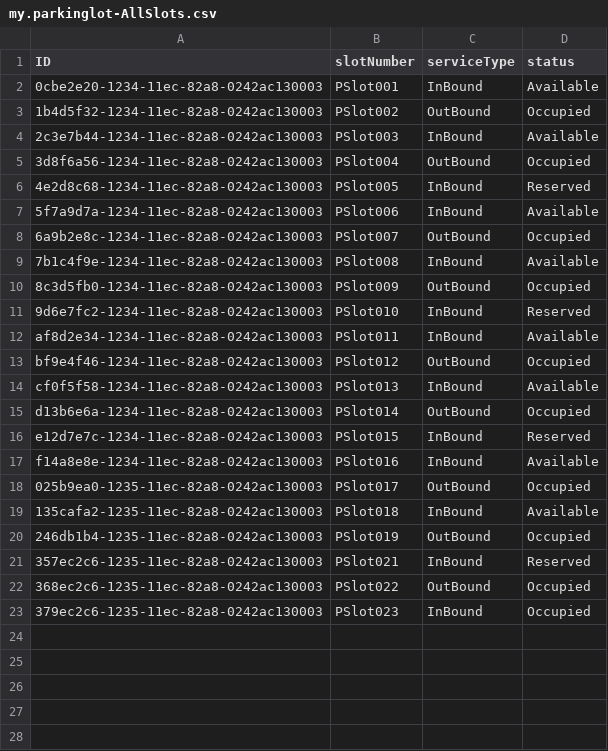
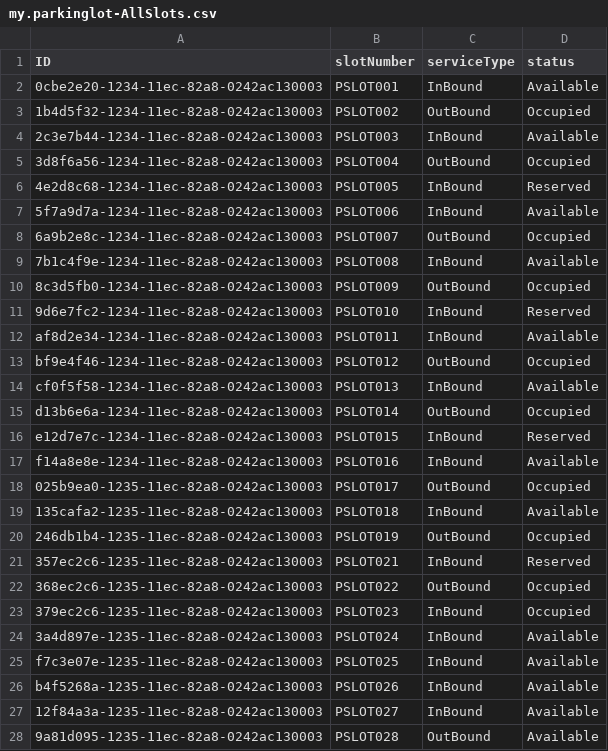
Before and after one commit to RAMESH-12062000/PARKING-LOT-ALLOCATION, a CSV file: db/data/my.parkinglot-AllSlots.csv, drawn as a sheet; only a part is shown; the diff covers the shown part only.

```diff
--- a/db/data/my.parkinglot-AllSlots.csv
+++ b/db/data/my.parkinglot-AllSlots.csv
@@ -1,23 +1,28 @@
 ID,slotNumber,serviceType,status
-0cbe2e20-1234-11ec-82a8-0242ac130003,PSlot001,InBound,Available
-1b4d5f32-1234-11ec-82a8-0242ac130003,PSlot002,OutBound,Occupied
-2c3e7b44-1234-11ec-82a8-0242ac130003,PSlot003,InBound,Available
-3d8f6a56-1234-11ec-82a8-0242ac130003,PSlot004,OutBound,Occupied
-4e2d8c68-1234-11ec-82a8-0242ac130003,PSlot005,InBound,Reserved
-5f7a9d7a-1234-11ec-82a8-0242ac130003,PSlot006,InBound,Available
-6a9b2e8c-1234-11ec-82a8-0242ac130003,PSlot007,OutBound,Occupied
-7b1c4f9e-1234-11ec-82a8-0242ac130003,PSlot008,InBound,Available
-8c3d5fb0-1234-11ec-82a8-0242ac130003,PSlot009,OutBound,Occupied
-9d6e7fc2-1234-11ec-82a8-0242ac130003,PSlot010,InBound,Reserved
-af8d2e34-1234-11ec-82a8-0242ac130003,PSlot011,InBound,Available
-bf9e4f46-1234-11ec-82a8-0242ac130003,PSlot012,OutBound,Occupied
-cf0f5f58-1234-11ec-82a8-0242ac130003,PSlot013,InBound,Available
-d13b6e6a-1234-11ec-82a8-0242ac130003,PSlot014,OutBound,Occupied
-e12d7e7c-1234-11ec-82a8-0242ac130003,PSlot015,InBound,Reserved
-f14a8e8e-1234-11ec-82a8-0242ac130003,PSlot016,InBound,Available
-025b9ea0-1235-11ec-82a8-0242ac130003,PSlot017,OutBound,Occupied
-135cafa2-1235-11ec-82a8-0242ac130003,PSlot018,InBound,Available
-246db1b4-1235-11ec-82a8-0242ac130003,PSlot019,OutBound,Occupied
-357ec2c6-1235-11ec-82a8-0242ac130003,PSlot021,InBound,Reserved
-368ec2c6-1235-11ec-82a8-0242ac130003,PSlot022,OutBound,Occupied
-379ec2c6-1235-11ec-82a8-0242ac130003,PSlot023,InBound,Occupied
+0cbe2e20-1234-11ec-82a8-0242ac130003,PSLOT001,InBound,Available
+1b4d5f32-1234-11ec-82a8-0242ac130003,PSLOT002,OutBound,Occupied
+2c3e7b44-1234-11ec-82a8-0242ac130003,PSLOT003,InBound,Available
+3d8f6a56-1234-11ec-82a8-0242ac130003,PSLOT004,OutBound,Occupied
+4e2d8c68-1234-11ec-82a8-0242ac130003,PSLOT005,InBound,Reserved
+5f7a9d7a-1234-11ec-82a8-0242ac130003,PSLOT006,InBound,Available
+6a9b2e8c-1234-11ec-82a8-0242ac130003,PSLOT007,OutBound,Occupied
+7b1c4f9e-1234-11ec-82a8-0242ac130003,PSLOT008,InBound,Available
+8c3d5fb0-1234-11ec-82a8-0242ac130003,PSLOT009,OutBound,Occupied
+9d6e7fc2-1234-11ec-82a8-0242ac130003,PSLOT010,InBound,Reserved
+af8d2e34-1234-11ec-82a8-0242ac130003,PSLOT011,InBound,Available
+bf9e4f46-1234-11ec-82a8-0242ac130003,PSLOT012,OutBound,Occupied
+cf0f5f58-1234-11ec-82a8-0242ac130003,PSLOT013,InBound,Available
+d13b6e6a-1234-11ec-82a8-0242ac130003,PSLOT014,OutBound,Occupied
+e12d7e7c-1234-11ec-82a8-0242ac130003,PSLOT015,InBound,Reserved
+f14a8e8e-1234-11ec-82a8-0242ac130003,PSLOT016,InBound,Available
+025b9ea0-1235-11ec-82a8-0242ac130003,PSLOT017,OutBound,Occupied
+135cafa2-1235-11ec-82a8-0242ac130003,PSLOT018,InBound,Available
+246db1b4-1235-11ec-82a8-0242ac130003,PSLOT019,OutBound,Occupied
+357ec2c6-1235-11ec-82a8-0242ac130003,PSLOT021,InBound,Reserved
+368ec2c6-1235-11ec-82a8-0242ac130003,PSLOT022,OutBound,Occupied
+379ec2c6-1235-11ec-82a8-0242ac130003,PSLOT023,InBound,Occupied
+3a4d897e-1235-11ec-82a8-0242ac130003,PSLOT024,InBound,Available
+f7c3e07e-1235-11ec-82a8-0242ac130003,PSLOT025,InBound,Available
+b4f5268a-1235-11ec-82a8-0242ac130003,PSLOT026,InBound,Available
+12f84a3a-1235-11ec-82a8-0242ac130003,PSLOT027,InBound,Available
+9a81d095-1235-11ec-82a8-0242ac130003,PSLOT028,OutBound,Available
```
Also changed, not shown: 2 added rows elsewhere in this file, db/data/my.parkinglot-Reservations.csv, db/data/my.parkinglot-ReservedSlots.csv, 14 other files.
